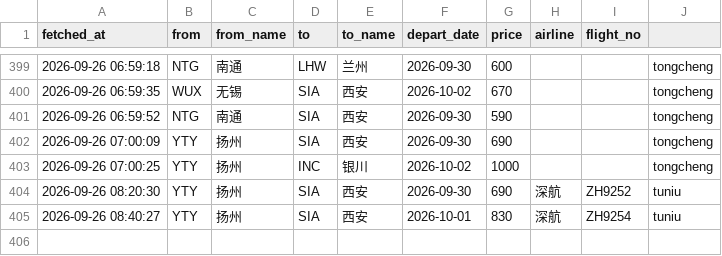
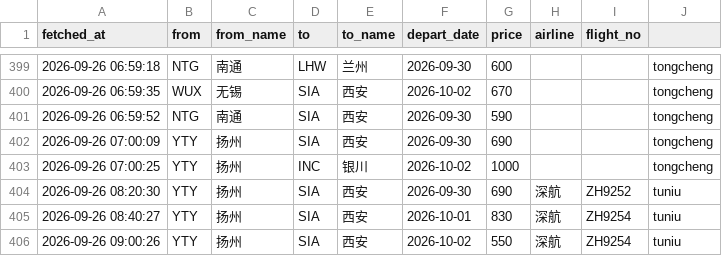
Before and after one commit to snymb233/jipiao-monitor, a CSV file: data/prices.csv, drawn as a sheet; only a part is shown, gaps mark what is left out.

```diff
--- a/data/prices.csv
+++ b/data/prices.csv
@@ -405 +405,2 @@ fetched_at,from,from_name,to,to_name,depart_date,price,airline,flight_no
 2026-09-26 08:40:27,YTY,扬州,SIA,西安,2026-10-01,830,深航,ZH9254,tuniu
+2026-09-26 09:00:26,YTY,扬州,SIA,西安,2026-10-02,550,深航,ZH9254,tuniu
```
Also changed, not shown: 2 other files.
